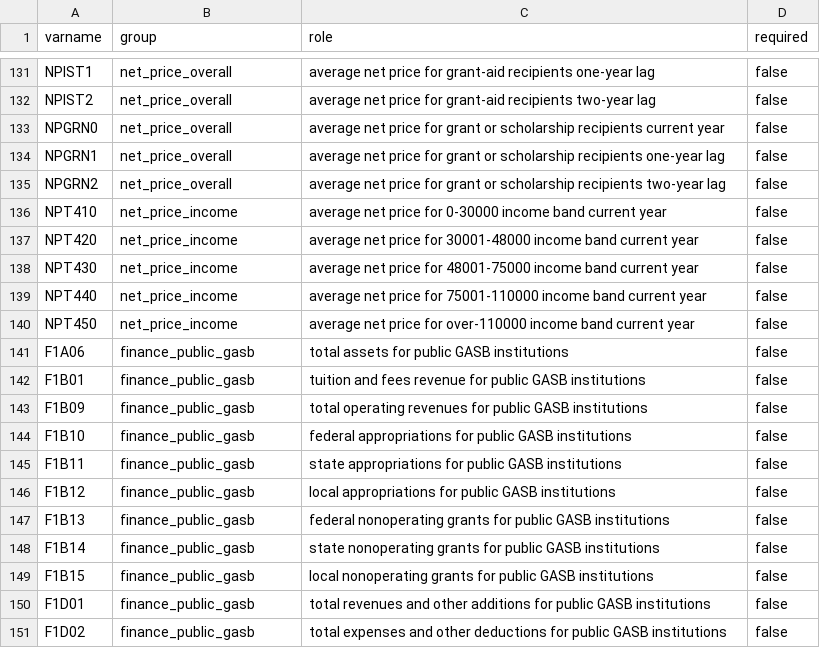
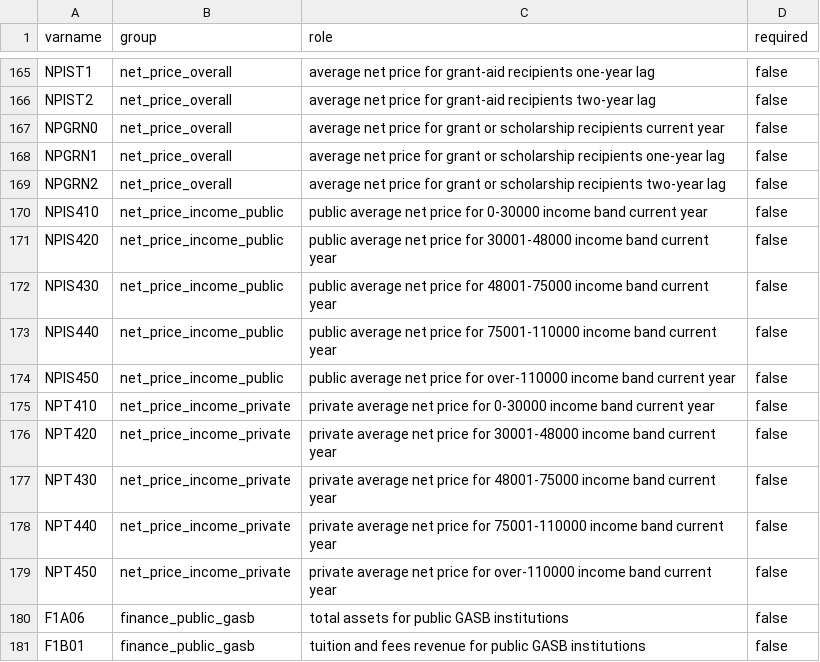
Before and after one commit to markjayson13/COA_FINAID_SUBS, a CSV file: config/analysis_variables.csv, drawn as a sheet; only a part is shown, gaps mark what is left out; the shorter side is filled out with more unchanged rows; the diff covers the shown part only.

```diff
--- a/config/analysis_variables.csv
+++ b/config/analysis_variables.csv
@@ -135,7 +169,12 @@ NPGRN1,net_price_overall,average net price for grant or scholarship recipients o
 NPGRN2,net_price_overall,average net price for grant or scholarship recipients two-year lag,false
-NPT410,net_price_income,average net price for 0-30000 income band current year,false
-NPT420,net_price_income,average net price for 30001-48000 income band current year,false
-NPT430,net_price_income,average net price for 48001-75000 income band current year,false
-NPT440,net_price_income,average net price for 75001-110000 income band current year,false
-NPT450,net_price_income,average net price for over-110000 income band current year,false
+NPIS410,net_price_income_public,public average net price for 0-30000 income band current year,false
+NPIS420,net_price_income_public,public average net price for 30001-48000 income band current year,false
+NPIS430,net_price_income_public,public average net price for 48001-75000 income band current year,false
+NPIS440,net_price_income_public,public average net price for 75001-110000 income band current year,false
+NPIS450,net_price_income_public,public average net price for over-110000 income band current year,false
+NPT410,net_price_income_private,private average net price for 0-30000 income band current year,false
+NPT420,net_price_income_private,private average net price for 30001-48000 income band current year,false
+NPT430,net_price_income_private,private average net price for 48001-75000 income band current year,false
+NPT440,net_price_income_private,private average net price for 75001-110000 income band current year,false
+NPT450,net_price_income_private,private average net price for over-110000 income band current year,false
 F1A06,finance_public_gasb,total assets for public GASB institutions,false
```
Also changed, not shown: 34 added rows elsewhere in this file, 7 other files.
